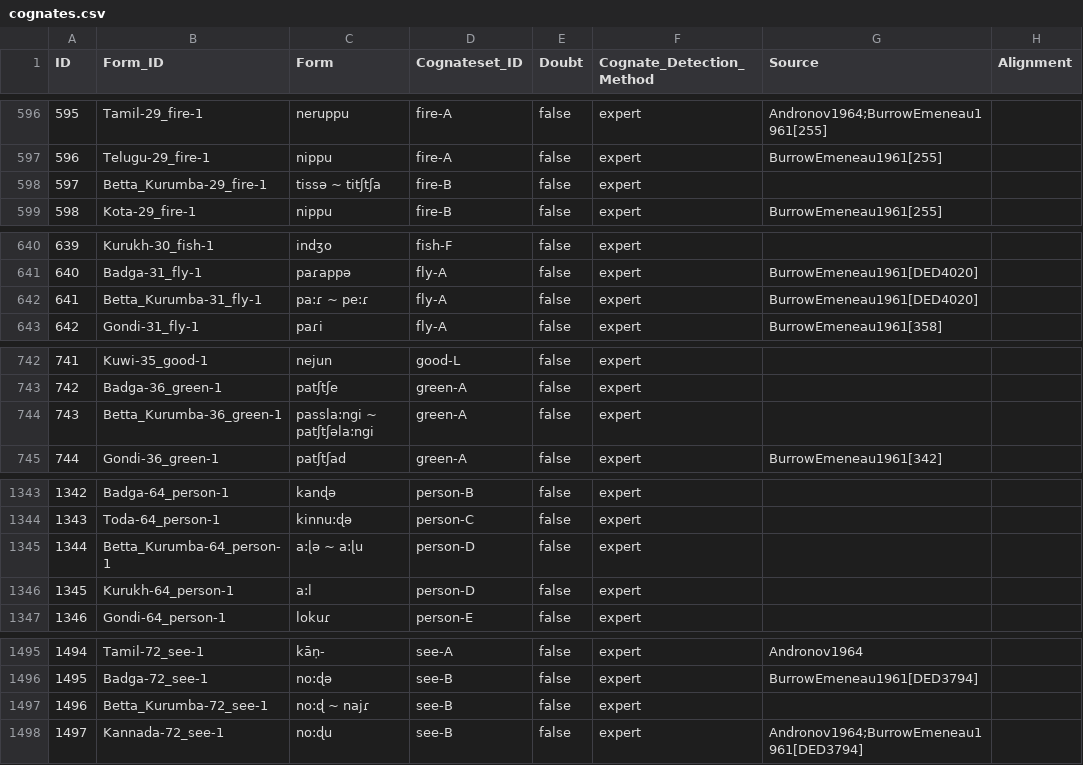
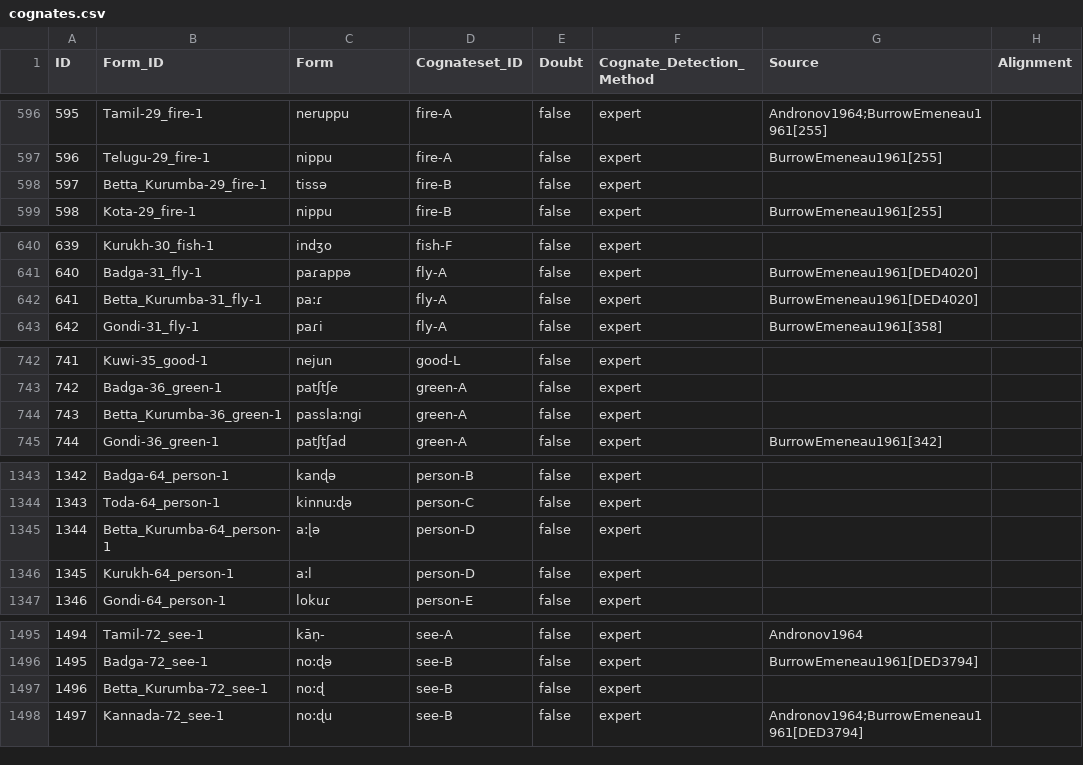
Before and after one commit to lexibank/dravlex, a CSV file: cldf/cognates.csv, drawn as a sheet; only a part is shown, gaps mark what is left out; the diff covers the shown part only; the diff names each change by its address in the sheet, - before the commit and + after, or states it on an @@ line.

```diff
--- a/cldf/cognates.csv
+++ b/cldf/cognates.csv
-C598 (Form): tissə ~ titʃtʃa
+C598 (Form): tissə
-C642 (Form): pa:ɾ ~ pe:ɾ
+C642 (Form): pa:ɾ
-C744 (Form): passla:ngi ~ patʃtʃəla:ngi
+C744 (Form): passla:ngi
-C1345 (Form): a:ɭə ~ a:ɭu
+C1345 (Form): a:ɭə
-C1497 (Form): no:ɖ ~ najɾ
+C1497 (Form): no:ɖ
```
Also changed, not shown: 8 edited cells elsewhere in this file, 6 other files.
